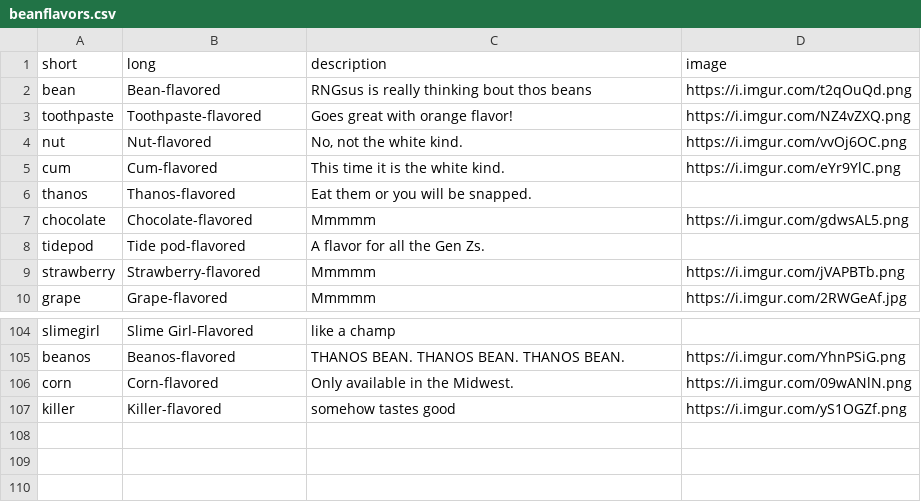
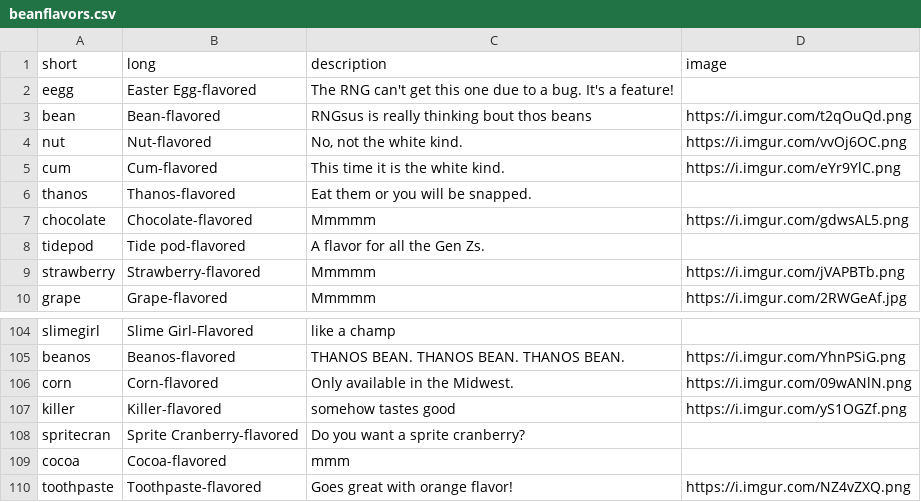
Before and after one commit to MrFastZombie/BeanBotJS, a CSV file: data/beanflavors.csv, drawn as a sheet; only a part is shown, gaps mark what is left out.

Commit message:
2 more flavors

```diff
--- a/data/beanflavors.csv
+++ b/data/beanflavors.csv
@@ -1,4 +1,4 @@
 short,long,description,image
+eegg,Easter Egg-flavored,The RNG can't get this one due to a bug. It's a feature!,
 bean,Bean-flavored,RNGsus is really thinking bout thos beans,https://i.imgur.com/t2qOuQd.png
-toothpaste,Toothpaste-flavored,Goes great with orange flavor!,https://i.imgur.com/NZ4vZXQ.png
 nut,Nut-flavored,"No, not the white kind.",https://i.imgur.com/vvOj6OC.png
@@ -107 +107,4 @@ corn,Corn-flavored,Only available in the Midwest.,https://i.imgur.com/09wANlN.pn
 killer,Killer-flavored,somehow tastes good,https://i.imgur.com/yS1OGZf.png
+spritecran,Sprite Cranberry-flavored,Do you want a sprite cranberry?,
+cocoa,Cocoa-flavored,mmm,
+toothpaste,Toothpaste-flavored,Goes great with orange flavor!,https://i.imgur.com/NZ4vZXQ.png
```
